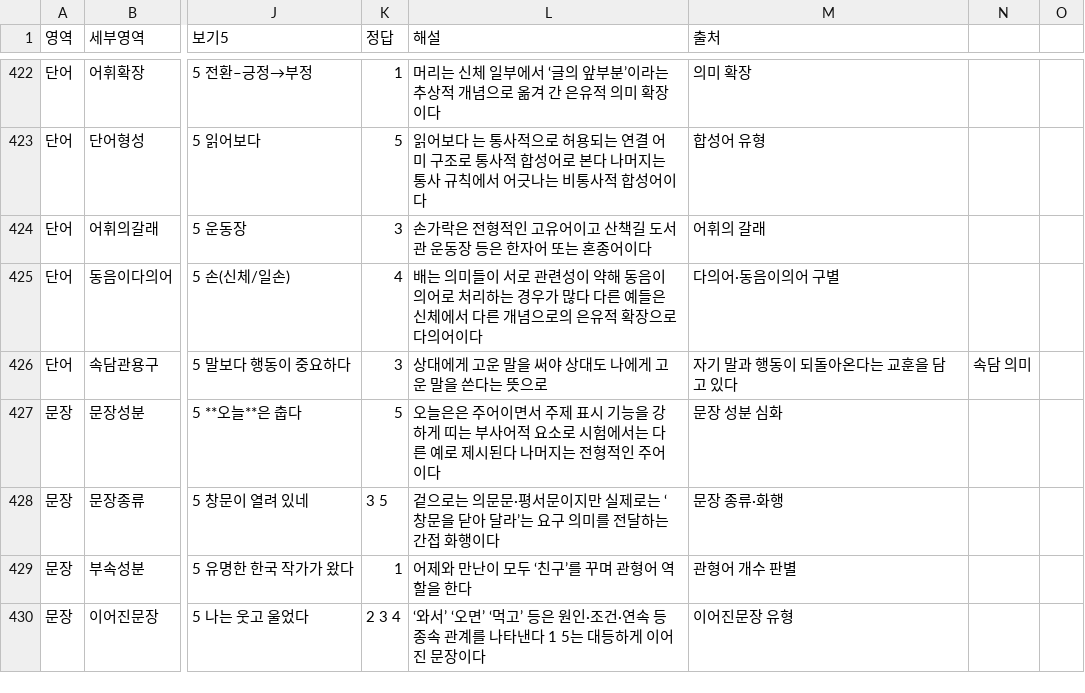
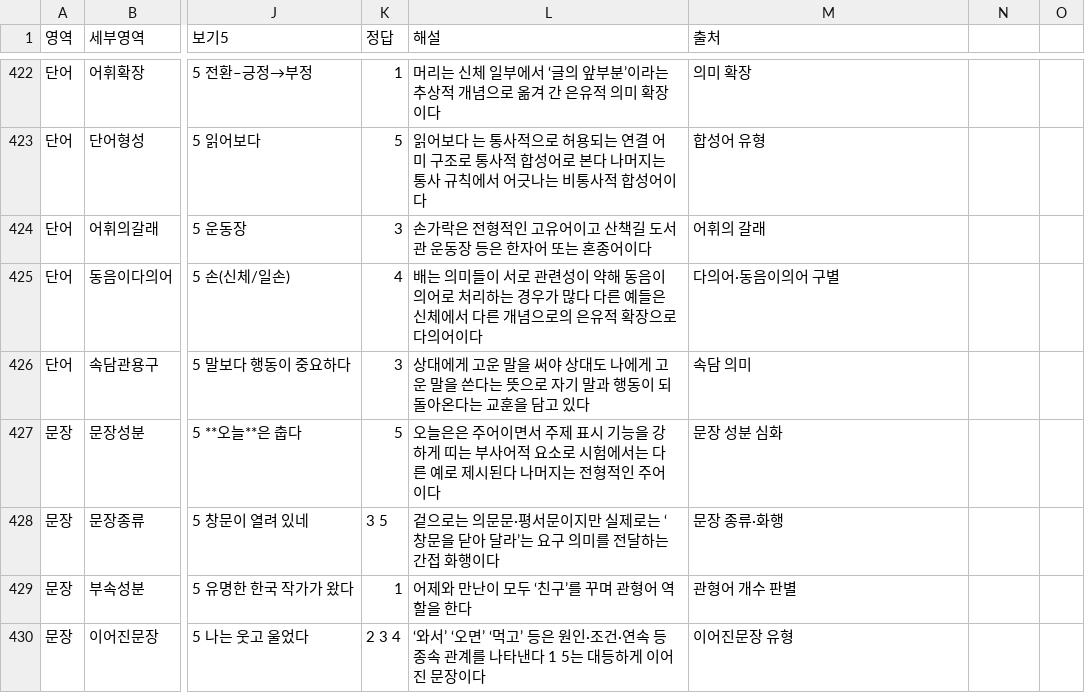
Before and after one commit to lapeste1220-source/koreanmoonbubquiz, a CSV file: questions.csv, drawn as a sheet; only a part is shown, gaps mark what is left out; the diff names each change by its address in the sheet, - before the commit and + after, or states it on an @@ line.

Commit message:
Update questions.csv

```diff
--- a/questions.csv
+++ b/questions.csv
-L426 (해설): …뜻으로
+L426 (해설): …뜻으로 자기 말과 행동이 되돌아온다는 교훈을 담고 있다
-M426 (출처): 자기 말과 행동이 되돌아온다는 교훈을 담고 있다
+M426 (출처): 속담 의미
-N426: 속담 의미
+N426: (empty)
```
